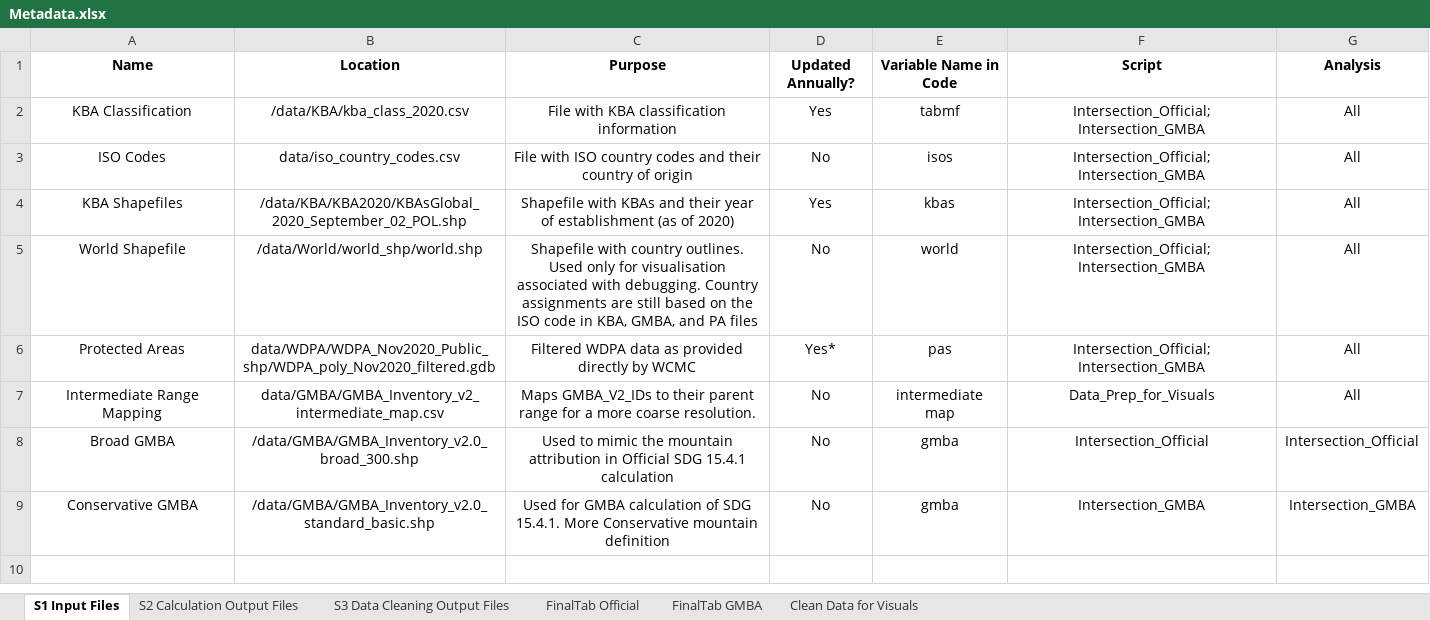
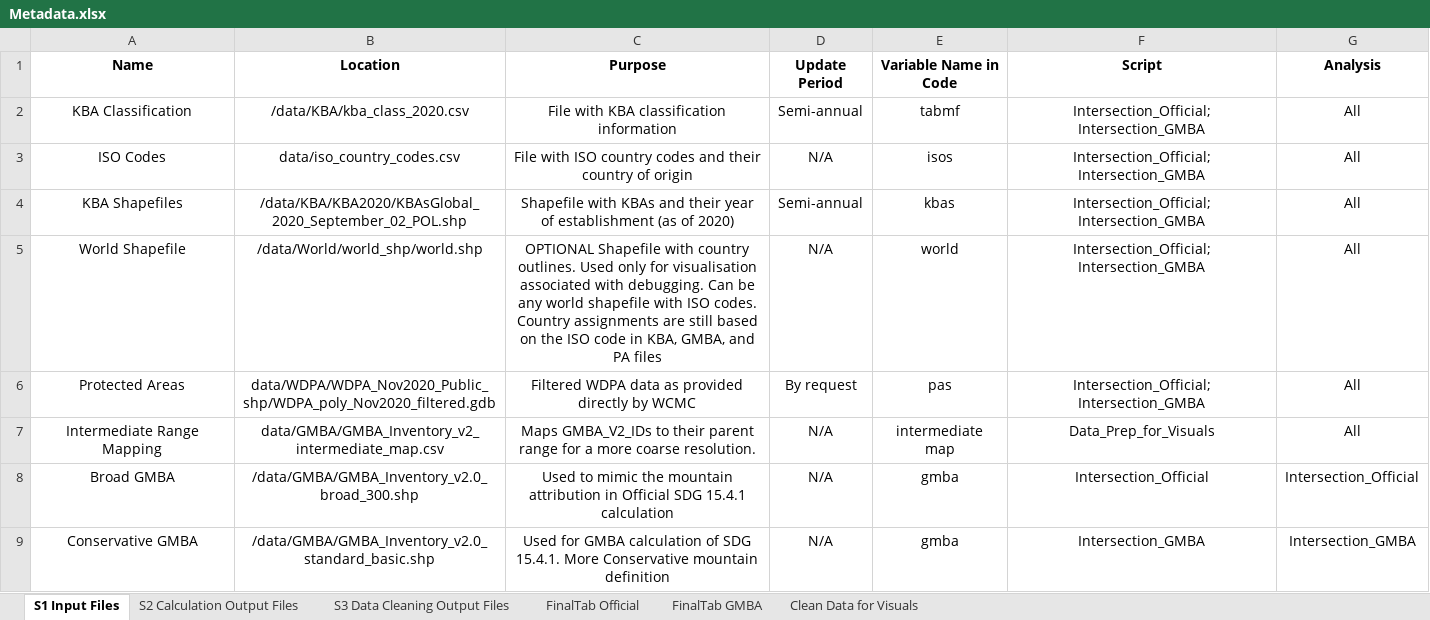
Before and after one commit to marksnethlage/SDG15.4.1_Calculator, an Excel workbook: Metadata.xlsx, sheet S1 Input Files, drawn as a sheet; values as stored, in another font and other column widths than the file's, no borders; the diff names each change by its address in the sheet, - before the commit and + after, or states it on an @@ line.

Commit message:
metadata adjusted and files git status

```diff
--- a/Metadata.xlsx (sheet S1 Input Files)
+++ b/Metadata.xlsx (sheet S1 Input Files)
-D1: Updated Annually?
+D1: Update Period
-D2 (Update Period): Yes
+D2 (Update Period): Semi-annual
-D3 (Update Period): No
+D3 (Update Period): N/A
-D4 (Update Period): Yes
+D4 (Update Period): Semi-annual
-C5 (Purpose): Shapefile with country outlines. Used only for visualisation associated with debugging. Country assignments…
+C5 (Purpose): OPTIONAL Shapefile with country outlines. Used only for visualisation associated with debugging. Can be any world shapefile with ISO codes. Country assignments…
-D5 (Update Period): No
+D5 (Update Period): N/A
-D6 (Update Period): Yes*
+D6 (Update Period): By request
-D7:D9 (Update Period): No
+D7:D9 (Update Period): N/A
```
Also changed, not shown: sheet S3 Data Cleaning Output Files, 1 other file.
